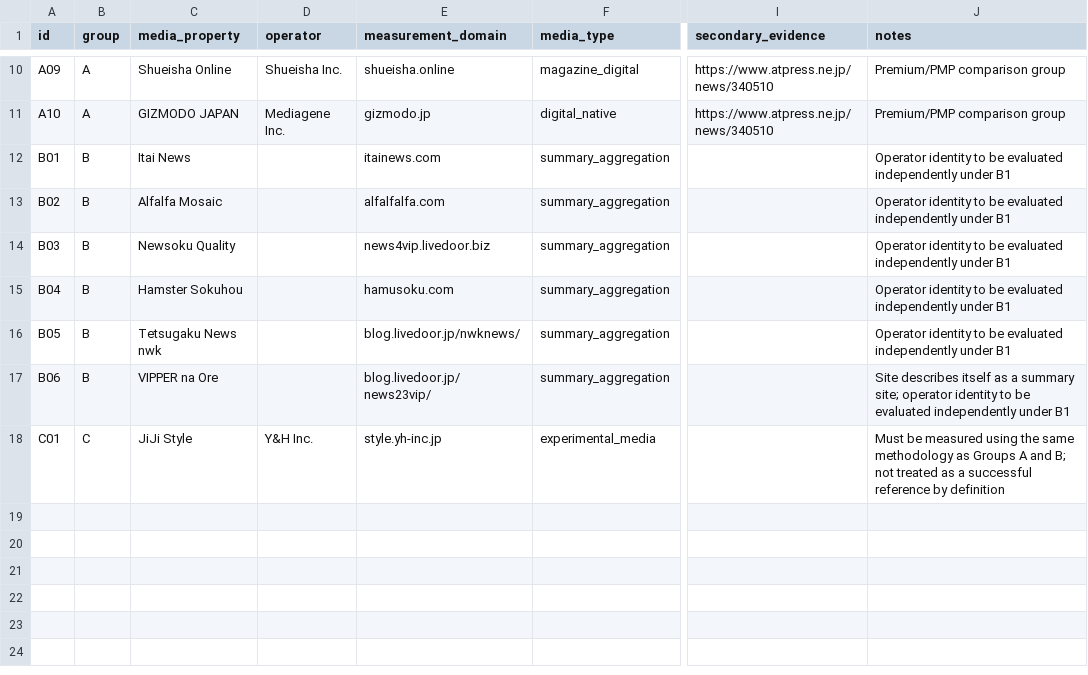
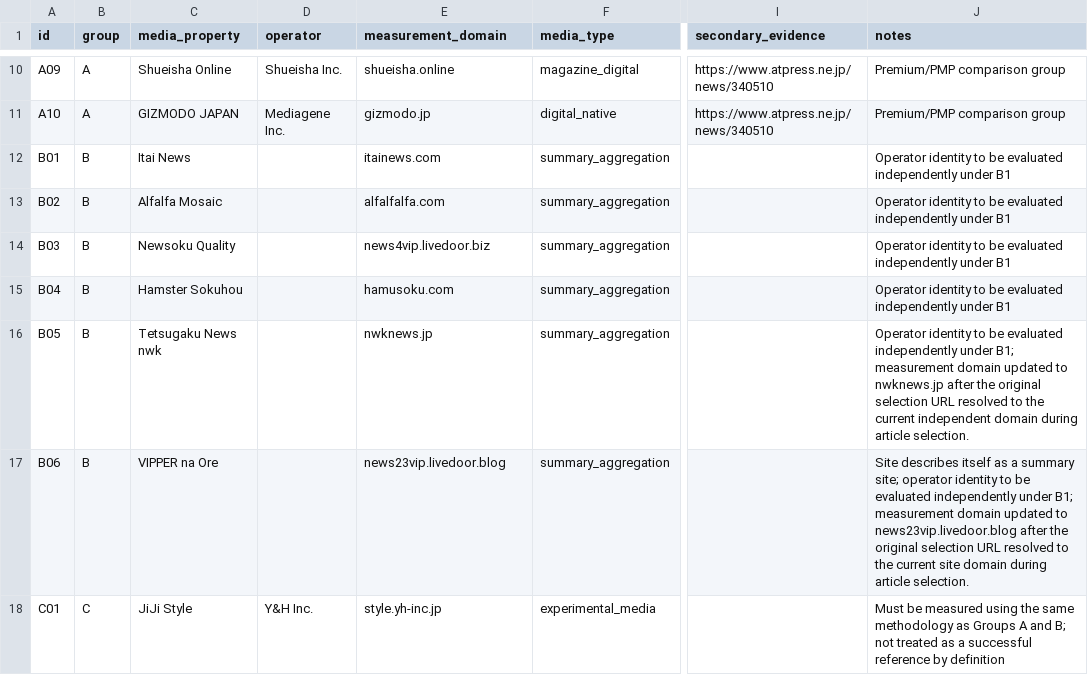
Before and after one commit to yoshid8s/brand-integrity, a CSV file: data/pilot-01-media.csv, drawn as a sheet; only a part is shown, gaps mark what is left out; the diff names each change by its address in the sheet, - before the commit and + after, or states it on an @@ line.

Commit message:
data: update B05 and B06 measurement domains

```diff
--- a/data/pilot-01-media.csv
+++ b/data/pilot-01-media.csv
-E16 (measurement_domain): blog.livedoor.jp/nwknews/
+E16 (measurement_domain): nwknews.jp
-J16 (notes): …independently under B1
+J16 (notes): …independently under B1; measurement domain updated to nwknews.jp after the original selection URL resolved to the current independent domain during article selection.
-E17 (measurement_domain): blog.livedoor.jp/news23vip/
+E17 (measurement_domain): news23vip.livedoor.blog
-J17 (notes): …independently under B1
+J17 (notes): …independently under B1; measurement domain updated to news23vip.livedoor.blog after the original selection URL resolved to the current site domain during article selection.
```
